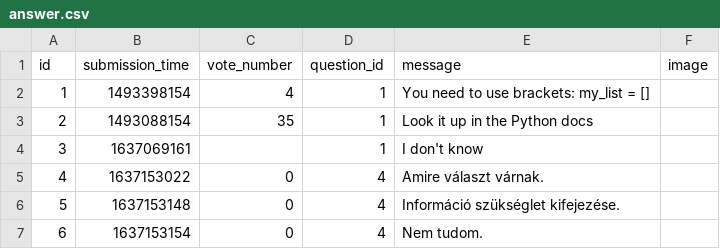
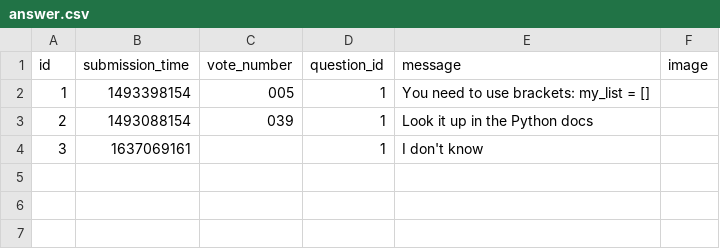
Before and after one commit to kovesdieszter/Ask-mate, a CSV file: sample_data/answer.csv, drawn as a sheet.

Commit message:
Implement vote answer down

```diff
--- a/sample_data/answer.csv
+++ b/sample_data/answer.csv
@@ -1,7 +1,4 @@
 id,submission_time,vote_number,question_id,message,image
-1,1493398154,4,1,You need to use brackets: my_list = [],
-2,1493088154,35,1,Look it up in the Python docs,
+1,1493398154,005,1,You need to use brackets: my_list = [],
+2,1493088154,039,1,Look it up in the Python docs,
 3,1637069161,,1,I don't know,
-4,1637153022,0,4,Amire választ várnak.,
-5,1637153148,0,4,Információ szükséglet kifejezése.,
-6,1637153154,0,4,Nem tudom.,
```
Also changed, not shown: sample_data/question.csv, 1 other file.
